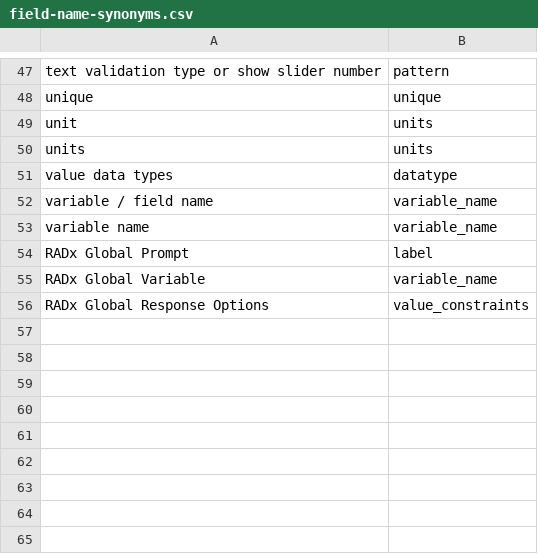
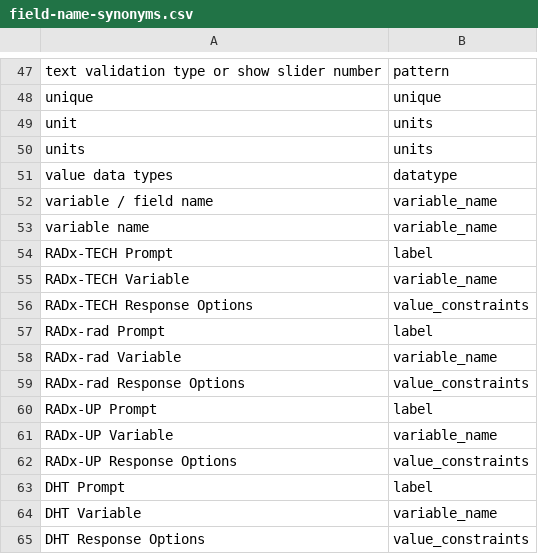
Before and after one commit to RADx/radx-data-dictionary-explorer, a CSV file: src/main/resources/field-name-synonyms.csv, drawn as a sheet; only a part is shown, gaps mark what is left out.

Commit message:
Addresses https://github.com/graybeal/radx-data-dictionary-analysis/issues/25

```diff
--- a/src/main/resources/field-name-synonyms.csv
+++ b/src/main/resources/field-name-synonyms.csv
@@ -53,4 +53,13 @@ variable / field name,variable_name
 variable name,variable_name
-RADx Global Prompt,label
-RADx Global Variable,variable_name
-RADx Global Response Options,value_constraints
+RADx-TECH Prompt,label
+RADx-TECH Variable,variable_name
+RADx-TECH Response Options,value_constraints
+RADx-rad Prompt,label
+RADx-rad Variable,variable_name
+RADx-rad Response Options,value_constraints
+RADx-UP Prompt,label
+RADx-UP Variable,variable_name
+RADx-UP Response Options,value_constraints
+DHT Prompt,label
+DHT Variable,variable_name
+DHT Response Options,value_constraints
```
